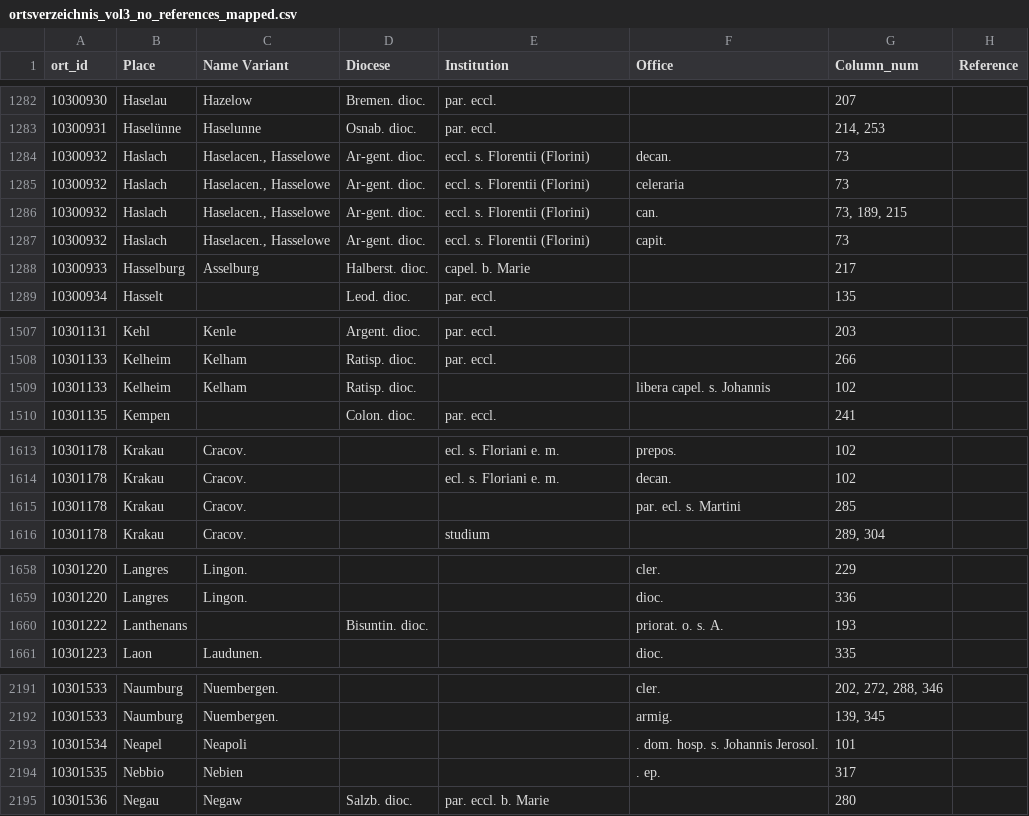
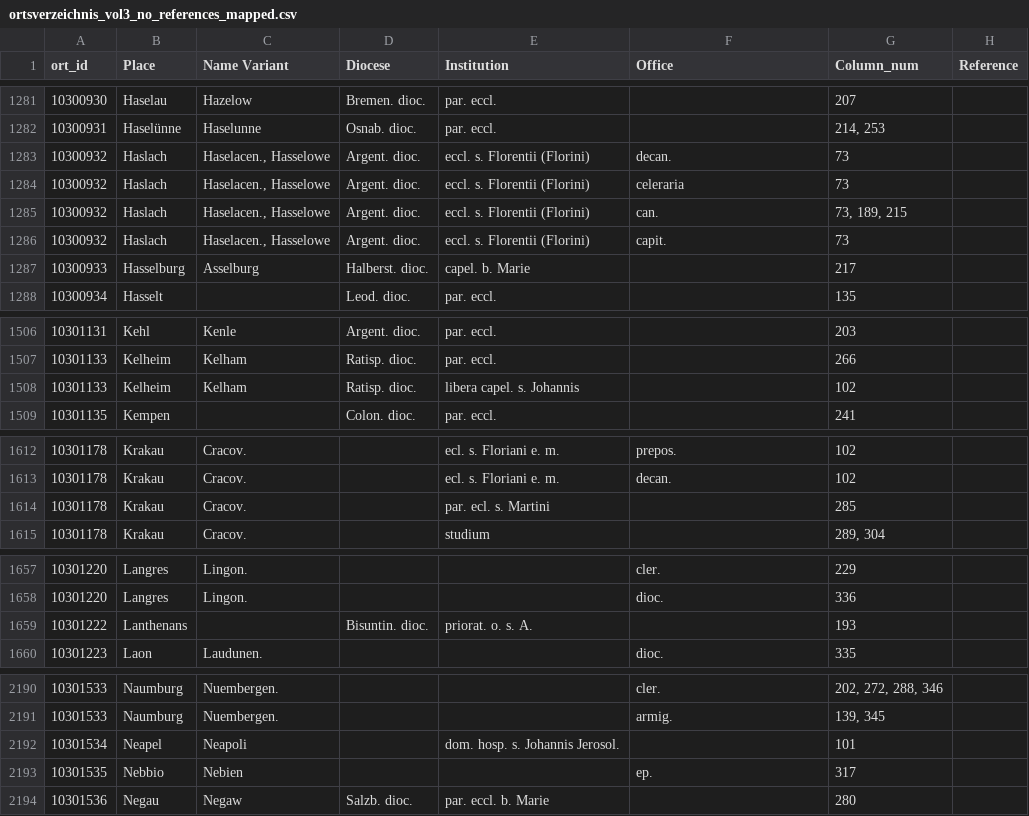
Before and after one commit to MUsmankhanzada/Structured_RG3_Places_Index, a CSV file: ortsverzeichnis_vol3_no_references_mapped.csv, drawn as a sheet; only a part is shown, gaps mark what is left out; the diff covers the shown part only.

```diff
--- a/ortsverzeichnis_vol3_no_references_mapped.csv
+++ b/ortsverzeichnis_vol3_no_references_mapped.csv
@@ -1283,6 +1282,6 @@
 10300931,Haselünne,Haselunne,Osnab. dioc.,par. eccl.,,"214, 253",
-10300932,Haslach,"Haselacen., Hasselowe",Ar-gent. dioc.,eccl. s. Florentii (Florini),decan.,73,
-10300932,Haslach,"Haselacen., Hasselowe",Ar-gent. dioc.,eccl. s. Florentii (Florini),celeraria,73,
-10300932,Haslach,"Haselacen., Hasselowe",Ar-gent. dioc.,eccl. s. Florentii (Florini),can.,"73, 189, 215",
-10300932,Haslach,"Haselacen., Hasselowe",Ar-gent. dioc.,eccl. s. Florentii (Florini),capit.,73,
+10300932,Haslach,"Haselacen., Hasselowe",Argent. dioc.,eccl. s. Florentii (Florini),decan.,73,
+10300932,Haslach,"Haselacen., Hasselowe",Argent. dioc.,eccl. s. Florentii (Florini),celeraria,73,
+10300932,Haslach,"Haselacen., Hasselowe",Argent. dioc.,eccl. s. Florentii (Florini),can.,"73, 189, 215",
+10300932,Haslach,"Haselacen., Hasselowe",Argent. dioc.,eccl. s. Florentii (Florini),capit.,73,
 10300933,Hasselburg,Asselburg,Halberst. dioc.,capel. b. Marie,,217,
@@ -1508,3 +1507,3 @@
 10301133,Kelheim,Kelham,Ratisp. dioc.,par. eccl.,,266,
-10301133,Kelheim,Kelham,Ratisp. dioc.,,libera capel. s. Johannis,102,
+10301133,Kelheim,Kelham,Ratisp. dioc.,libera capel. s. Johannis,,102,
 10301135,Kempen,,Colon. dioc.,par. eccl.,,241,
@@ -1614,3 +1613,3 @@
 10301178,Krakau,Cracov.,,ecl. s. Floriani e. m.,decan.,102,
-10301178,Krakau,Cracov.,,,par. ecl. s. Martini,285,
+10301178,Krakau,Cracov.,,par. ecl. s. Martini,,285,
 10301178,Krakau,Cracov.,,studium,,"289, 304",
@@ -1659,3 +1658,3 @@
 10301220,Langres,Lingon.,,,dioc.,336,
-10301222,Lanthenans,,Bisuntin. dioc.,,priorat. o. s. A.,193,
+10301222,Lanthenans,,Bisuntin. dioc.,priorat. o. s. A.,,193,
 10301223,Laon,Laudunen.,,,dioc.,335,
@@ -2192,4 +2191,4 @@
 10301533,Naumburg,Nuembergen.,,,armig.,"139, 345",
-10301534,Neapel,Neapoli,,,. dom. hosp. s. Johannis Jerosol.,101,
-10301535,Nebbio,Nebien,,,. ep.,317,
+10301534,Neapel,Neapoli,,dom. hosp. s. Johannis Jerosol.,,101,
+10301535,Nebbio,Nebien,,,ep.,317,
 10301536,Negau,Negaw,Salzb. dioc.,par. eccl. b. Marie,,280,
```
Also changed, not shown: 1 removed row and 49 edited cells elsewhere in this file, ortsverzeichnis_vol3_no_references.csv, ortsverzeichnis_vol3_references_only.csv, 2 other files.
